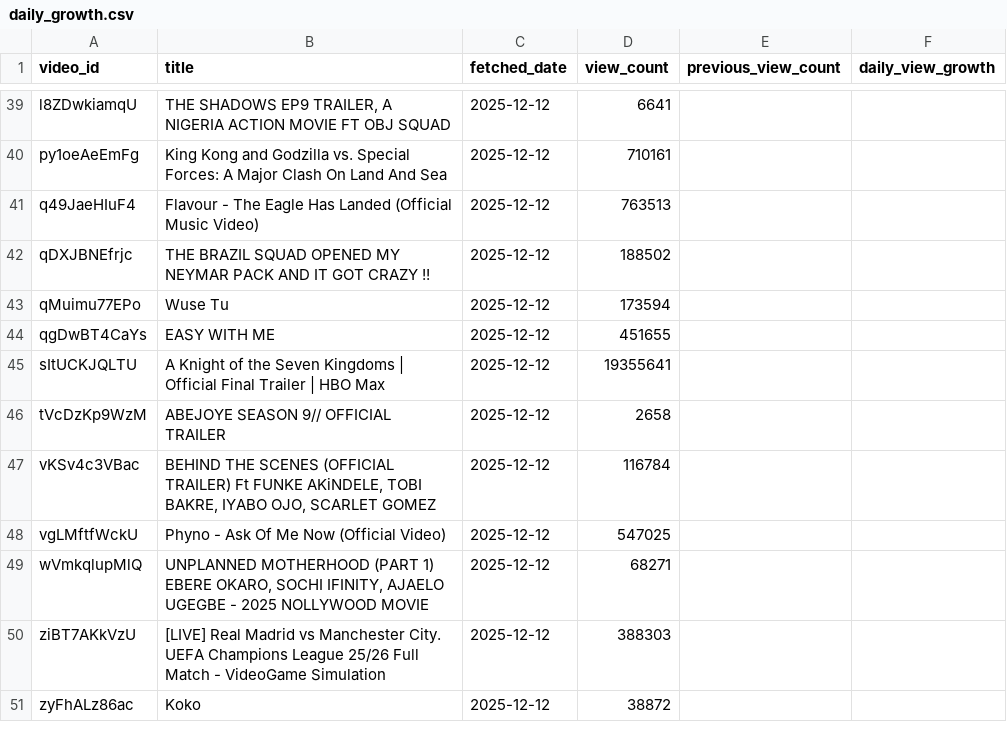
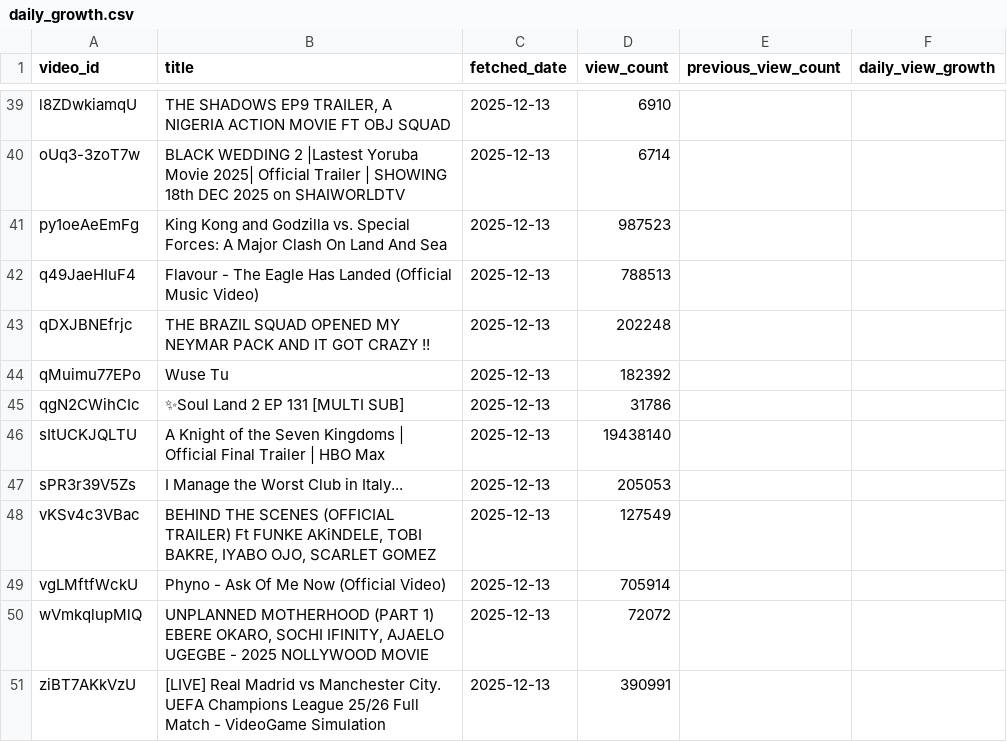
Before and after one commit to chinedumsunday/youtube_pipeline, a CSV file: results/daily_growth.csv, drawn as a sheet; only a part is shown, gaps mark what is left out; removed rows and columns are numbered as before the commit, all else as after; the diff covers the shown part only; the diff names each change by its address in the sheet, - before the commit and + after, or states it on an @@ line.

```diff
--- a/results/daily_growth.csv
+++ b/results/daily_growth.csv
-C39 (fetched_date): 2025-12-12
+C39 (fetched_date): 2025-12-13
-D39 (view_count): 6641
+D39 (view_count): 6910
+row 40: oUq3-3zoT7w | BLACK WEDDING 2 |Lastest Yoruba Movie 2025| Official Trailer | SHOWING 18th DEC 2025 on SHAIWORLDTV | 2025-12-13 | 6714
-C41:C44 (fetched_date): 2025-12-12
+C41:C44 (fetched_date): 2025-12-13
-D41 (view_count): 710161
+D41 (view_count): 987523
-D42 (view_count): 763513
+D42 (view_count): 788513
-D43 (view_count): 188502
+D43 (view_count): 202248
-D44 (view_count): 173594
+D44 (view_count): 182392
-row 44: qgDwBT4CaYs | EASY WITH ME | 2025-12-12 | 451655
+row 45: qgN2CWihCIc | ✨Soul Land 2 EP 131 [MULTI SUB] | 2025-12-13 | 31786
-C46 (fetched_date): 2025-12-12
+C46 (fetched_date): 2025-12-13
-D46 (view_count): 19355641
+D46 (view_count): 19438140
-row 46: tVcDzKp9WzM | ABEJOYE SEASON 9// OFFICIAL TRAILER | 2025-12-12 | 2658
+row 47: sPR3r39V5Zs | I Manage the Worst Club in Italy... | 2025-12-13 | 205053
-C48:C51 (fetched_date): 2025-12-12
+C48:C51 (fetched_date): 2025-12-13
-D48 (view_count): 116784
+D48 (view_count): 127549
-D49 (view_count): 547025
+D49 (view_count): 705914
-D50 (view_count): 68271
+D50 (view_count): 72072
-D51 (view_count): 388303
+D51 (view_count): 390991
-row 51: zyFhALz86ac | Koko | 2025-12-12 | 38872
```
Also changed, not shown: 11 added rows, 11 removed rows and 52 edited cells elsewhere in this file, results/channel_insights.csv, results/daily_rank_movement.csv, 6 other files.
